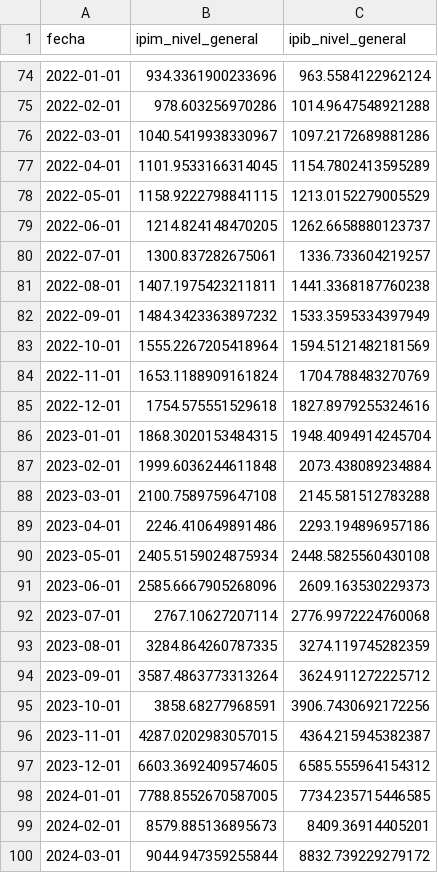
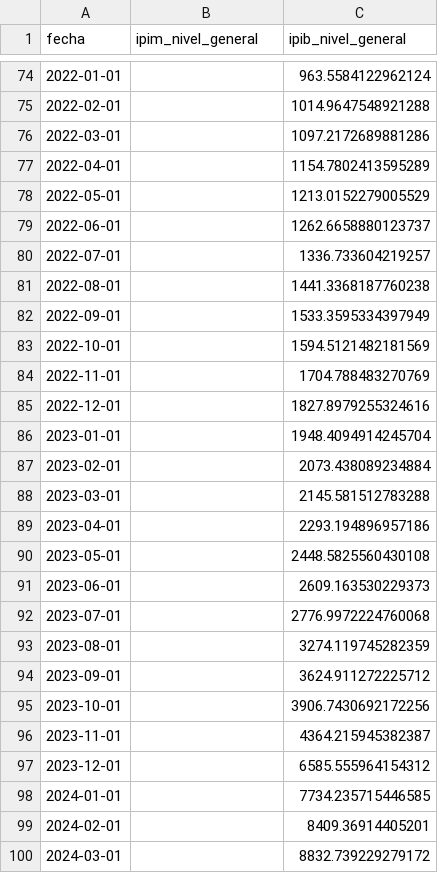
Before and after one commit to fgdata22/argentina-macro, a CSV file: data/datos_gob_precios_hechos.csv, drawn as a sheet; only a part is shown, gaps mark what is left out; the diff covers the shown part only.

```diff
--- a/data/datos_gob_precios_hechos.csv
+++ b/data/datos_gob_precios_hechos.csv
@@ -74,27 +74,27 @@ fecha;ipim_nivel_general;ipib_nivel_general
-2022-01-01;934.3361900233696;963.5584122962124
-2022-02-01;978.603256970286;1014.9647548921288
-2022-03-01;1040.5419938330967;1097.2172689881286
-2022-04-01;1101.9533166314045;1154.7802413595289
-2022-05-01;1158.9222798841115;1213.0152279005529
-2022-06-01;1214.824148470205;1262.6658880123737
-2022-07-01;1300.837282675061;1336.733604219257
-2022-08-01;1407.1975423211811;1441.3368187760238
-2022-09-01;1484.3423363897232;1533.3595334397949
-2022-10-01;1555.2267205418964;1594.5121482181569
-2022-11-01;1653.1188909161824;1704.788483270769
-2022-12-01;1754.575551529618;1827.8979255324616
-2023-01-01;1868.3020153484315;1948.4094914245704
-2023-02-01;1999.6036244611848;2073.438089234884
-2023-03-01;2100.7589759647108;2145.581512783288
-2023-04-01;2246.410649891486;2293.194896957186
-2023-05-01;2405.5159024875934;2448.5825560430108
-2023-06-01;2585.6667905268096;2609.163530229373
-2023-07-01;2767.10627207114;2776.9972224760068
-2023-08-01;3284.864260787335;3274.119745282359
-2023-09-01;3587.4863773313264;3624.911272225712
-2023-10-01;3858.68277968591;3906.7430692172256
-2023-11-01;4287.0202983057015;4364.215945382387
-2023-12-01;6603.3692409574605;6585.555964154312
-2024-01-01;7788.8552670587005;7734.235715446585
-2024-02-01;8579.885136895673;8409.36914405201
-2024-03-01;9044.947359255844;8832.739229279172
+2022-01-01;;963.5584122962124
+2022-02-01;;1014.9647548921288
+2022-03-01;;1097.2172689881286
+2022-04-01;;1154.7802413595289
+2022-05-01;;1213.0152279005529
+2022-06-01;;1262.6658880123737
+2022-07-01;;1336.733604219257
+2022-08-01;;1441.3368187760238
+2022-09-01;;1533.3595334397949
+2022-10-01;;1594.5121482181569
+2022-11-01;;1704.788483270769
+2022-12-01;;1827.8979255324616
+2023-01-01;;1948.4094914245704
+2023-02-01;;2073.438089234884
+2023-03-01;;2145.581512783288
+2023-04-01;;2293.194896957186
+2023-05-01;;2448.5825560430108
+2023-06-01;;2609.163530229373
+2023-07-01;;2776.9972224760068
+2023-08-01;;3274.119745282359
+2023-09-01;;3624.911272225712
+2023-10-01;;3906.7430692172256
+2023-11-01;;4364.215945382387
+2023-12-01;;6585.555964154312
+2024-01-01;;7734.235715446585
+2024-02-01;;8409.36914405201
+2024-03-01;;8832.739229279172
```
Also changed, not shown: 1 added row and 56 edited cells elsewhere in this file, data/datos_gob_comercio_hechos.csv, data/datos_gob_empleo_hechos.csv, 3 other files.
